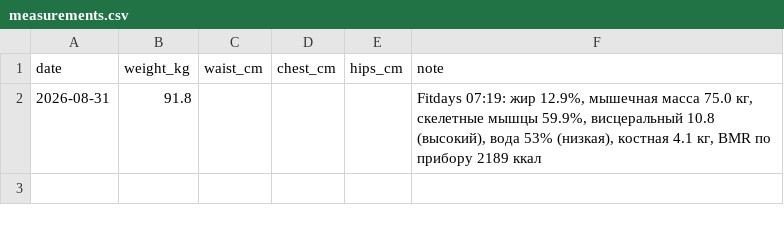
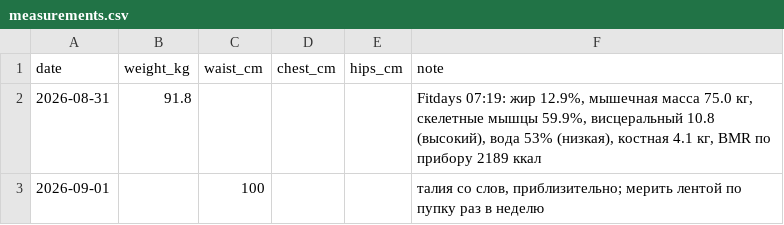
Before and after one commit to mail3875751-glitch/Solfeggio-2, a CSV file: nutrition-assistant/data/measurements.csv, drawn as a sheet.

```diff
--- a/nutrition-assistant/data/measurements.csv
+++ b/nutrition-assistant/data/measurements.csv
@@ -2 +2,2 @@ date,weight_kg,waist_cm,chest_cm,hips_cm,note
 2026-08-31,91.8,,,,"Fitdays 07:19: жир 12.9%, мышечная масса 75.0 кг, скелетные мышцы 59.9%, висцеральный 10.8 (высокий), вода 53% (низкая), костная 4.1 кг, BMR по прибору 2189 ккал"
+2026-09-01,,100,,,"талия со слов, приблизительно; мерить лентой по пупку раз в неделю"
```
Also changed, not shown: 1 other file.
